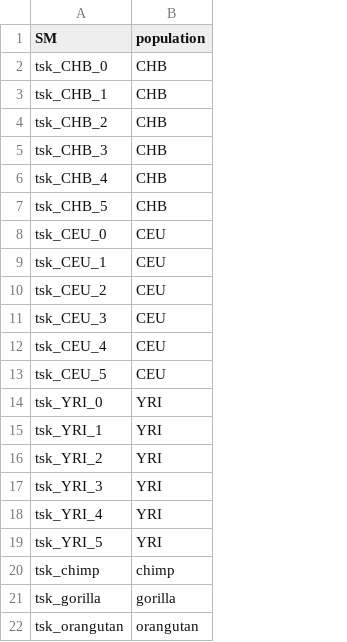
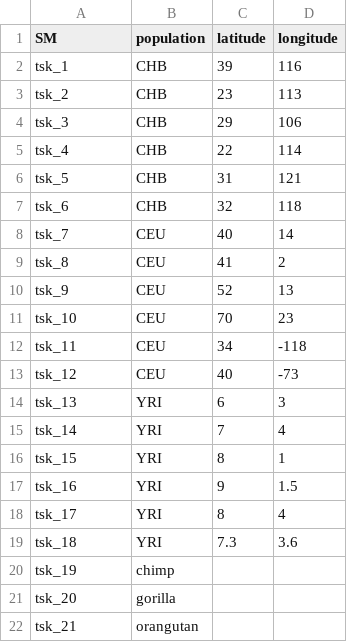
Before and after one commit to percyfal/tswf, a TSV file: .test/resources/samples.tsv, drawn as a sheet; removed rows and columns are numbered as before the commit, all else as after; the diff names each change by its address in the sheet, - before the commit and + after, or states it on an @@ line.

Commit message:
Update sample metadata

```diff
--- a/.test/resources/samples.tsv
+++ b/.test/resources/samples.tsv
+column C (latitude), rows 2-6: 39 | 23 | 29 | 22 | 31; rows 8-19: 40 | 41 | 52 | 70 | 34 | 40 | 6 | 7 | 8 | 9 | 8 | 7.3
+column D (longitude), rows 2-6: 116 | 113 | 106 | 114 | 121; rows 8-19: 14 | 2 | 13 | 23 | -118 | -73 | 3 | 4 | 1 | 1.5 | 4 | 3.6
-row 2: tsk_CHB_0 | CHB
-A2 (SM): tsk_CHB_1
+A2 (SM): tsk_1
-A3 (SM): tsk_CHB_2
+A3 (SM): tsk_2
-A4 (SM): tsk_CHB_3
+A4 (SM): tsk_3
-A5 (SM): tsk_CHB_4
+A5 (SM): tsk_4
-A6 (SM): tsk_CHB_5
+A6 (SM): tsk_5
+row 7: tsk_6 | CHB | 32 | 118
-A8 (SM): tsk_CEU_0
+A8 (SM): tsk_7
-A9 (SM): tsk_CEU_1
+A9 (SM): tsk_8
-A10 (SM): tsk_CEU_2
+A10 (SM): tsk_9
-A11 (SM): tsk_CEU_3
+A11 (SM): tsk_10
-A12 (SM): tsk_CEU_4
+A12 (SM): tsk_11
-A13 (SM): tsk_CEU_5
+A13 (SM): tsk_12
-A14 (SM): tsk_YRI_0
+A14 (SM): tsk_13
-A15 (SM): tsk_YRI_1
+A15 (SM): tsk_14
-A16 (SM): tsk_YRI_2
+A16 (SM): tsk_15
-A17 (SM): tsk_YRI_3
+A17 (SM): tsk_16
-A18 (SM): tsk_YRI_4
+A18 (SM): tsk_17
-A19 (SM): tsk_YRI_5
+A19 (SM): tsk_18
-A20 (SM): tsk_chimp
+A20 (SM): tsk_19
-A21 (SM): tsk_gorilla
+A21 (SM): tsk_20
-A22 (SM): tsk_orangutan
+A22 (SM): tsk_21
```
Also changed, not shown: 1 other file.
